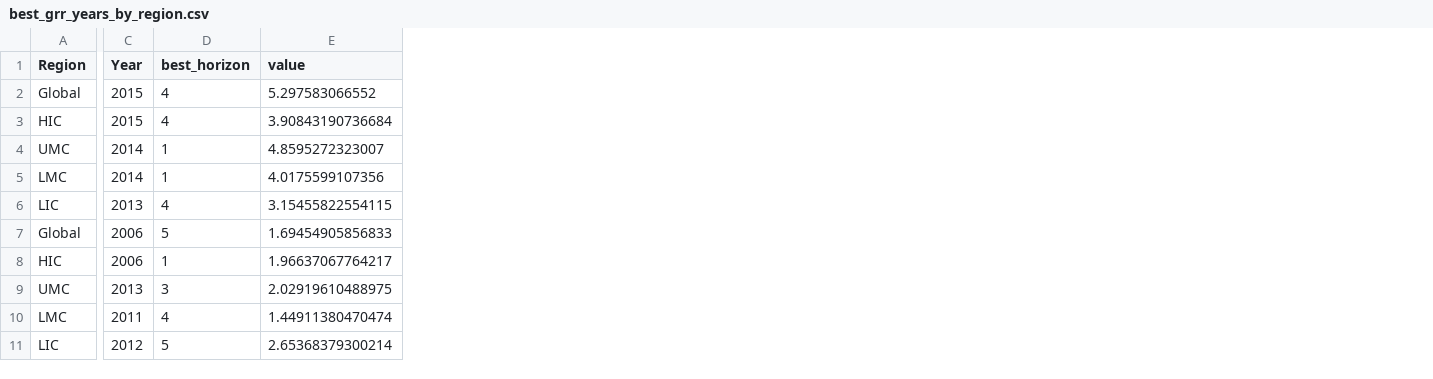
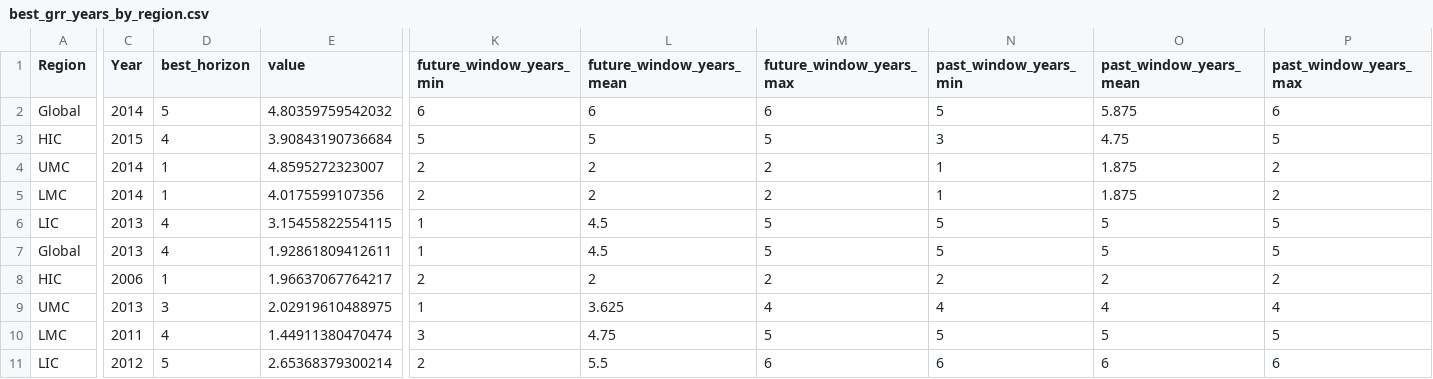
Before and after one commit to LouisD-KVA/WEF-GRR-analysis, a CSV file: 1_Predictive_analysis/analysis/revision_outputs_predictive_analysis/best_grr_years_by_region.csv, drawn as a sheet; only a part is shown, gaps mark what is left out; removed rows and columns are numbered as before the commit, all else as after; rows hold the shown columns only; the diff covers the shown part only; the diff names each change by its address in the sheet, - before the commit and + after, or states it on an @@ line.

```diff
--- a/1_Predictive_analysis/analysis/revision_outputs_predictive_analysis/best_grr_years_by_region.csv
+++ b/1_Predictive_analysis/analysis/revision_outputs_predictive_analysis/best_grr_years_by_region.csv
+column K (future_window_years_min), rows 2-6: 6 | 5 | 2 | 2 | 1; rows 8-11: 2 | 1 | 3 | 2
+column L (future_window_years_mean), rows 2-6: 6 | 5 | 2 | 2 | 4.5; rows 8-11: 2 | 3.625 | 4.75 | 5.5
+column M (future_window_years_max), rows 2-6: 6 | 5 | 2 | 2 | 5; rows 8-11: 2 | 4 | 5 | 6
+column N (past_window_years_min), rows 2-6: 5 | 3 | 1 | 1 | 5; rows 8-11: 2 | 4 | 5 | 6
+column O (past_window_years_mean), rows 2-6: 5.875 | 4.75 | 1.875 | 1.875 | 5; rows 8-11: 2 | 4 | 5 | 6
+column P (past_window_years_max), rows 2-6: 6 | 5 | 2 | 2 | 5; rows 8-11: 2 | 4 | 5 | 6
-C2 (Year): 2015
+C2 (Year): 2014
-D2 (best_horizon): 4
+D2 (best_horizon): 5
-E2 (value): 5.297583066552
+E2 (value): 4.80359759542032
-row 7: Global | 2006 | 5 | 1.69454905856833
+row 7: Global | 2013 | 4 | 1.92861809412611 | 1 | 4.5 | 5 | 5 | 5 | 5
```
Also changed, not shown: 4 edited cells elsewhere in this file, 1_Predictive_analysis/analysis/revision_outputs_predictive_analysis/best_grr_years_by_region_targeted_positive_global_risks.csv, 1_Predictive_analysis/analysis/revision_outputs_predictive_analysis/grr_year_category_rolling_performance_all_regions_all_risks.csv, 37 other files.
